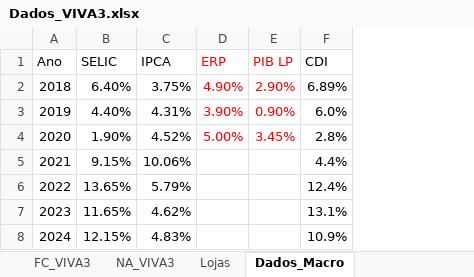
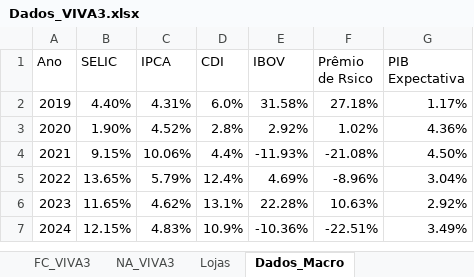
Before and after one commit to sofiaheisler/Meus-Arquivos, an Excel workbook: Dados_VIVA3.xlsx, sheet Dados_Macro, drawn as a sheet; values as stored, in another font and other column widths than the file's, no borders; removed rows and columns are numbered as before the commit, all else as after; the diff names each change by its address in the sheet, - before the commit and + after, or states it on an @@ line.

Commit message:
Add files via upload

```diff
--- a/Dados_VIVA3.xlsx (sheet Dados_Macro)
+++ b/Dados_VIVA3.xlsx (sheet Dados_Macro)
-column D (ERP), rows 3-4: 3.90% | 5.00%
-column E (PIB LP), rows 3-4: 0.90% | 3.45%
+column E (IBOV), rows 2-7: 31.58% | 2.92% | -11.93% | 4.69% | 22.28% | -10.36%
+column F (Prêmio de Rsico), rows 2-7: 27.18% | 1.02% | -21.08% | -8.96% | 10.63% | -22.51%
+column G (PIB Expectativa), rows 2-7: 1.17% | 4.36% | 4.50% | 3.04% | 2.92% | 3.49%
-row 2: 2018 | 6.40% | 3.75% | 4.90% | 2.90% | 6.89%
```
